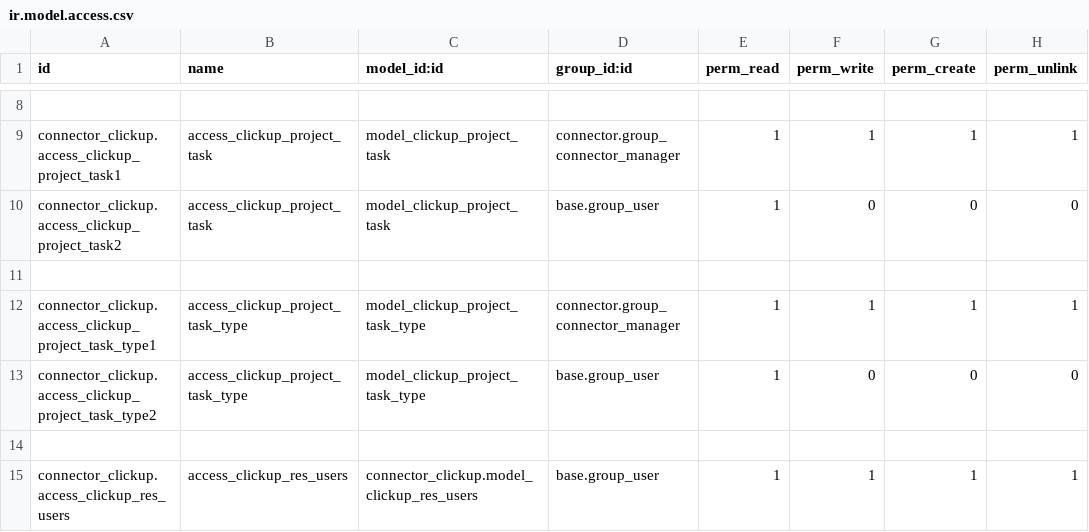
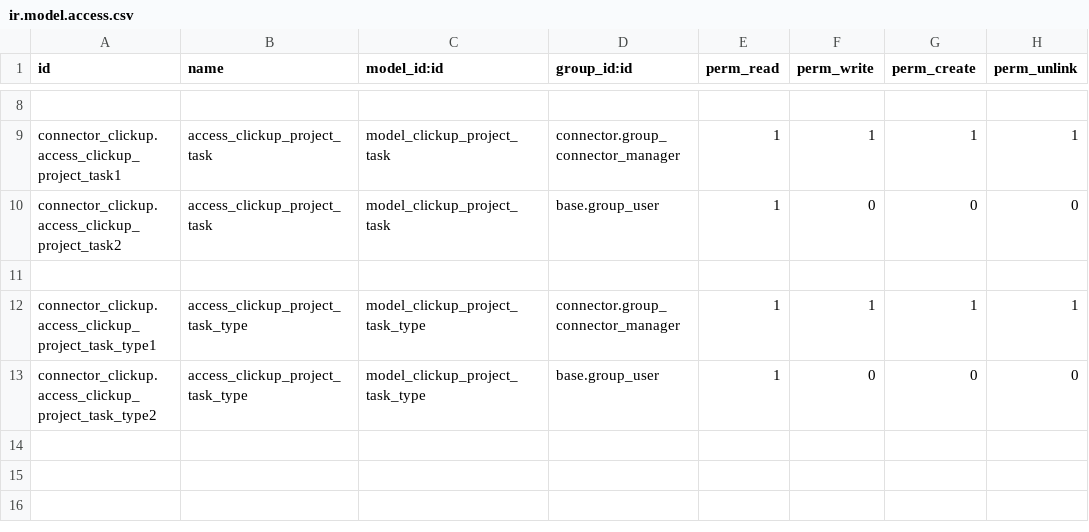
Before and after one commit to bizzappdevtitans/parth_agrawal, a CSV file: connector_clickup/security/ir.model.access.csv, drawn as a sheet; only a part is shown, gaps mark what is left out; the diff names each change by its address in the sheet, - before the commit and + after, or states it on an @@ line.

Commit message:
[WIP][T6268]Removed member import in res.users

```diff
--- a/connector_clickup/security/ir.model.access.csv
+++ b/connector_clickup/security/ir.model.access.csv
-row 14: (empty)
-row 15: connector_clickup.access_clickup_res_users | access_clickup_res_users | connector_clickup.model_clickup_res_users | base.group_user | 1 | 1 | 1 | 1
```
Also changed, not shown: 12 other files.
